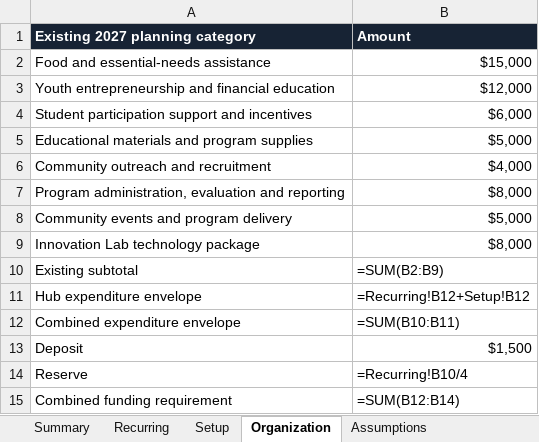
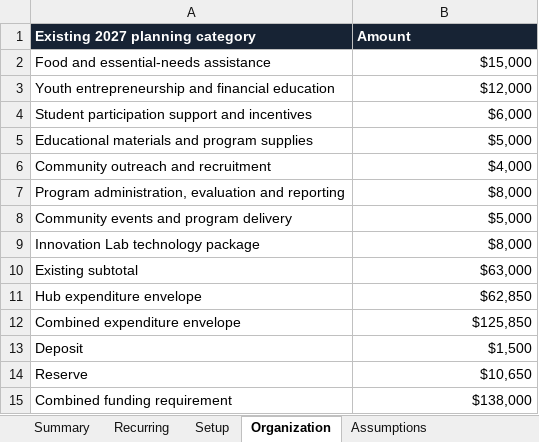
Before and after one commit to chadelliot/TheHouseofManna, an Excel workbook: documents/House_of_Manna_2027_Operations_Budget.xlsx, sheet Organization, drawn as a sheet; values as stored, in another font and other column widths than the file's, no borders; formulas without a stored value are shown as written; the diff names each change by its address in the sheet, - before the commit and + after, or states it on an @@ line.

```diff
--- a/documents/House_of_Manna_2027_Operations_Budget.xlsx (sheet Organization)
+++ b/documents/House_of_Manna_2027_Operations_Budget.xlsx (sheet Organization)
-B10 (Amount): =SUM(B2:B9)
+B10 (Amount): $63,000
-B11 (Amount): =Recurring!B12+Setup!B12
+B11 (Amount): $62,850
-B12 (Amount): =SUM(B10:B11)
+B12 (Amount): $125,850
-B14 (Amount): =Recurring!B10/4
+B14 (Amount): $10,650
-B15 (Amount): =SUM(B12:B14)
+B15 (Amount): $138,000
```
Also changed, not shown: sheet Summary, sheet Setup, sheet Recurring, sheet Assumptions, 2 other files.
